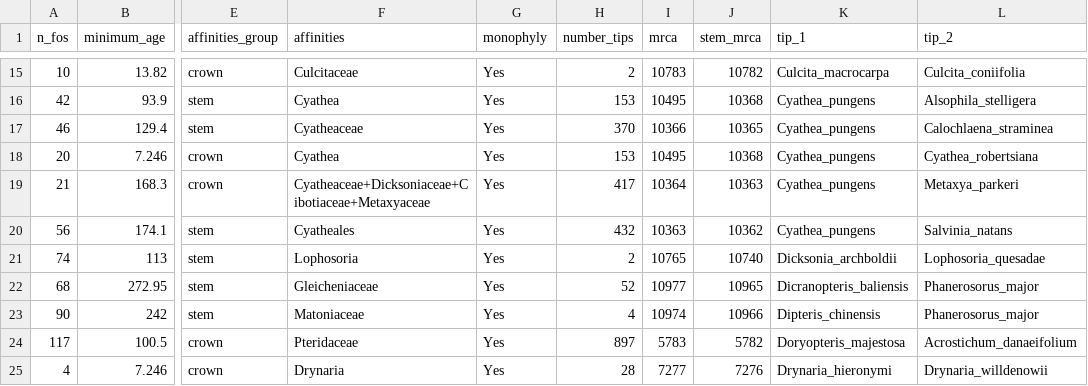
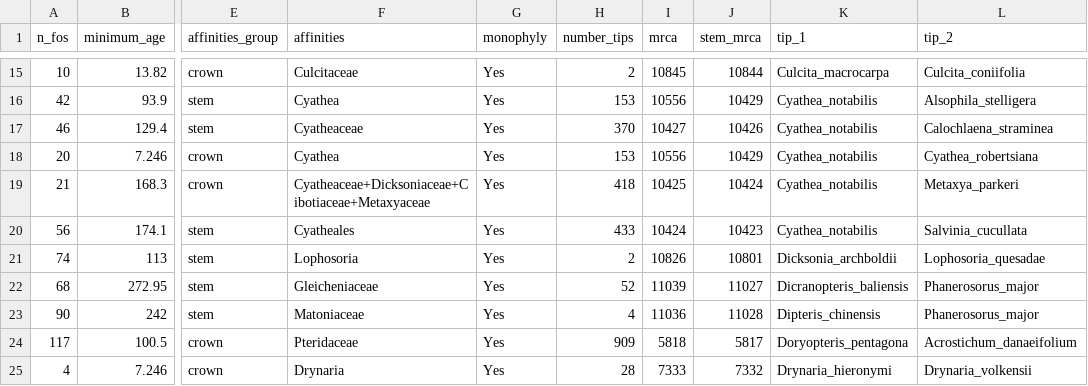
Before and after one commit to fernphy/ftol_data, a CSV file: ftol_sanger_con_fossils.csv, drawn as a sheet; only a part is shown, gaps mark what is left out; the diff covers the shown part only; the diff names each change by its address in the sheet, - before the commit and + after, or states it on an @@ line.

```diff
--- a/ftol_sanger_con_fossils.csv
+++ b/ftol_sanger_con_fossils.csv
-I15 (mrca): 10783
+I15 (mrca): 10845
-J15 (stem_mrca): 10782
+J15 (stem_mrca): 10844
-I16 (mrca): 10495
+I16 (mrca): 10556
-J16 (stem_mrca): 10368
+J16 (stem_mrca): 10429
-K16:K20 (tip_1): Cyathea_pungens
+K16:K20 (tip_1): Cyathea_notabilis
-I17 (mrca): 10366
+I17 (mrca): 10427
-J17 (stem_mrca): 10365
+J17 (stem_mrca): 10426
-I18 (mrca): 10495
+I18 (mrca): 10556
-J18 (stem_mrca): 10368
+J18 (stem_mrca): 10429
-H19 (number_tips): 417
+H19 (number_tips): 418
-I19 (mrca): 10364
+I19 (mrca): 10425
-J19 (stem_mrca): 10363
+J19 (stem_mrca): 10424
-H20 (number_tips): 432
+H20 (number_tips): 433
-I20 (mrca): 10363
+I20 (mrca): 10424
-J20 (stem_mrca): 10362
+J20 (stem_mrca): 10423
-L20 (tip_2): Salvinia_natans
+L20 (tip_2): Salvinia_cucullata
-I21 (mrca): 10765
+I21 (mrca): 10826
-J21 (stem_mrca): 10740
+J21 (stem_mrca): 10801
-I22 (mrca): 10977
+I22 (mrca): 11039
-J22 (stem_mrca): 10965
+J22 (stem_mrca): 11027
-I23 (mrca): 10974
+I23 (mrca): 11036
-J23 (stem_mrca): 10966
+J23 (stem_mrca): 11028
-H24 (number_tips): 897
+H24 (number_tips): 909
-I24 (mrca): 5783
+I24 (mrca): 5818
-J24 (stem_mrca): 5782
+J24 (stem_mrca): 5817
-K24 (tip_1): Doryopteris_majestosa
+K24 (tip_1): Doryopteris_pentagona
-I25 (mrca): 7277
+I25 (mrca): 7333
-J25 (stem_mrca): 7276
+J25 (stem_mrca): 7332
-L25 (tip_2): Drynaria_willdenowii
+L25 (tip_2): Drynaria_volkensii
```
Also changed, not shown: 113 edited cells elsewhere in this file, ftol_acc_table_wide.csv, ftol_match_results.csv, 13 other files.
